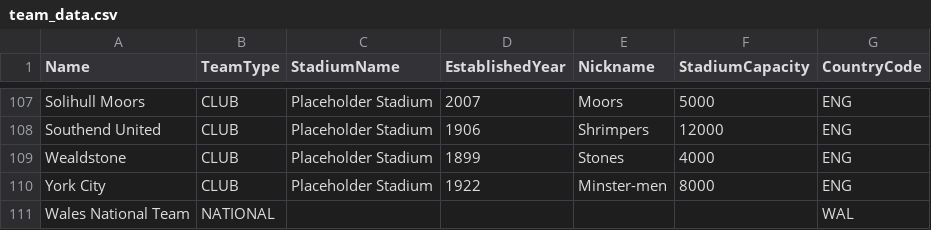
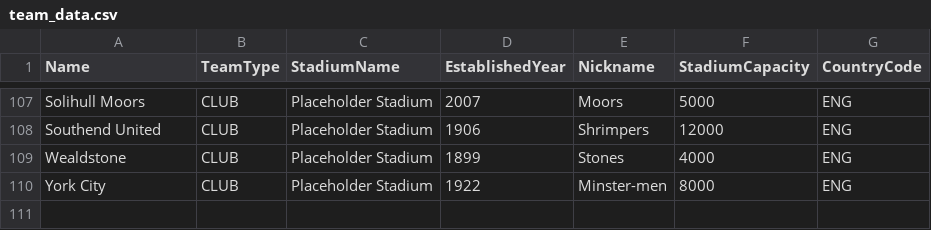
Before and after one commit to pmsriram13/spring-security-jwe, a CSV file: src/main/resources/team_data.csv, drawn as a sheet; only a part is shown, gaps mark what is left out.

```diff
--- a/src/main/resources/team_data.csv
+++ b/src/main/resources/team_data.csv
@@ -110,2 +110 @@ Wealdstone,CLUB,Placeholder Stadium,1899,Stones,4000,ENG
 York City,CLUB,Placeholder Stadium,1922,Minster-men,8000,ENG
-Wales National Team,NATIONAL,,,,,WAL
```
Also changed, not shown: 9 other files.
